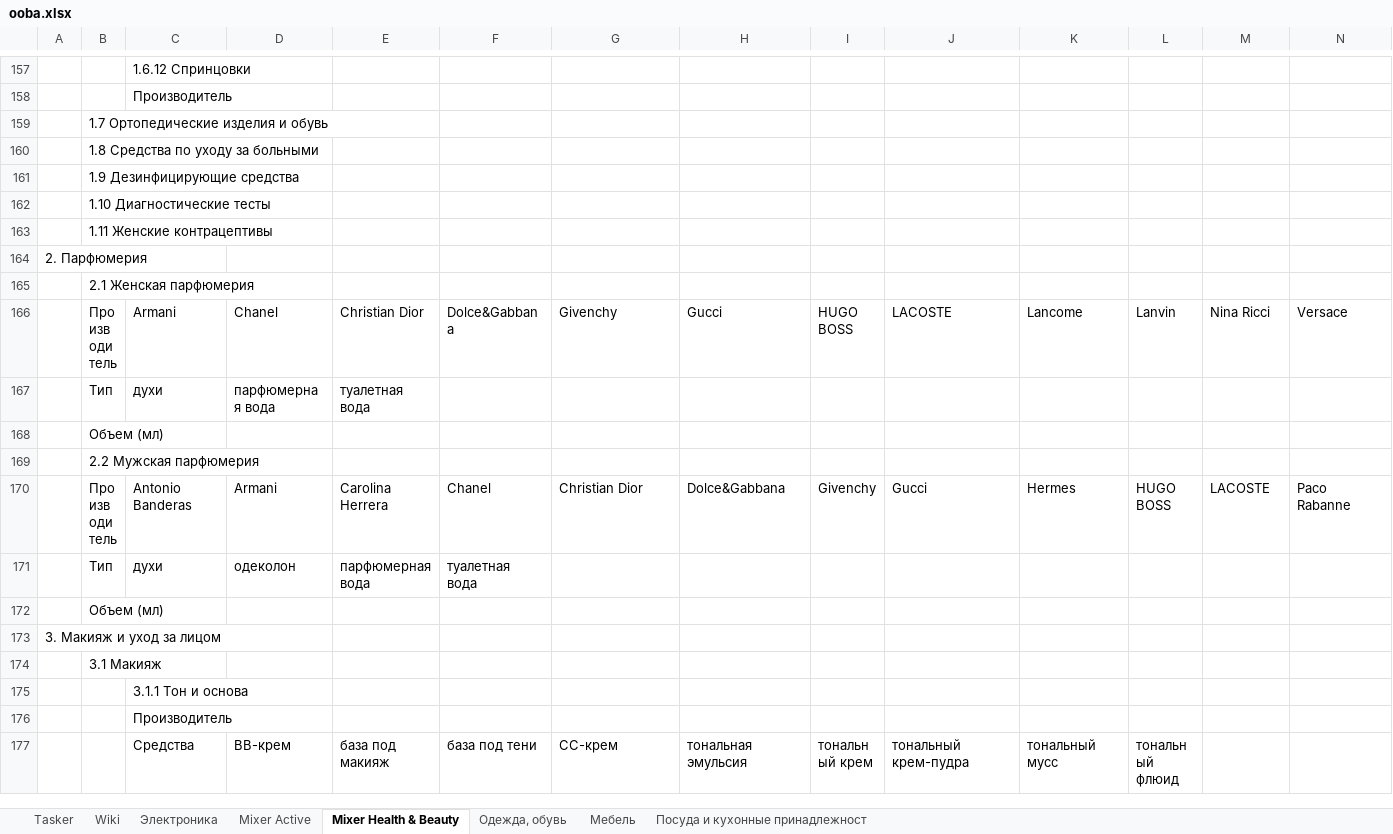
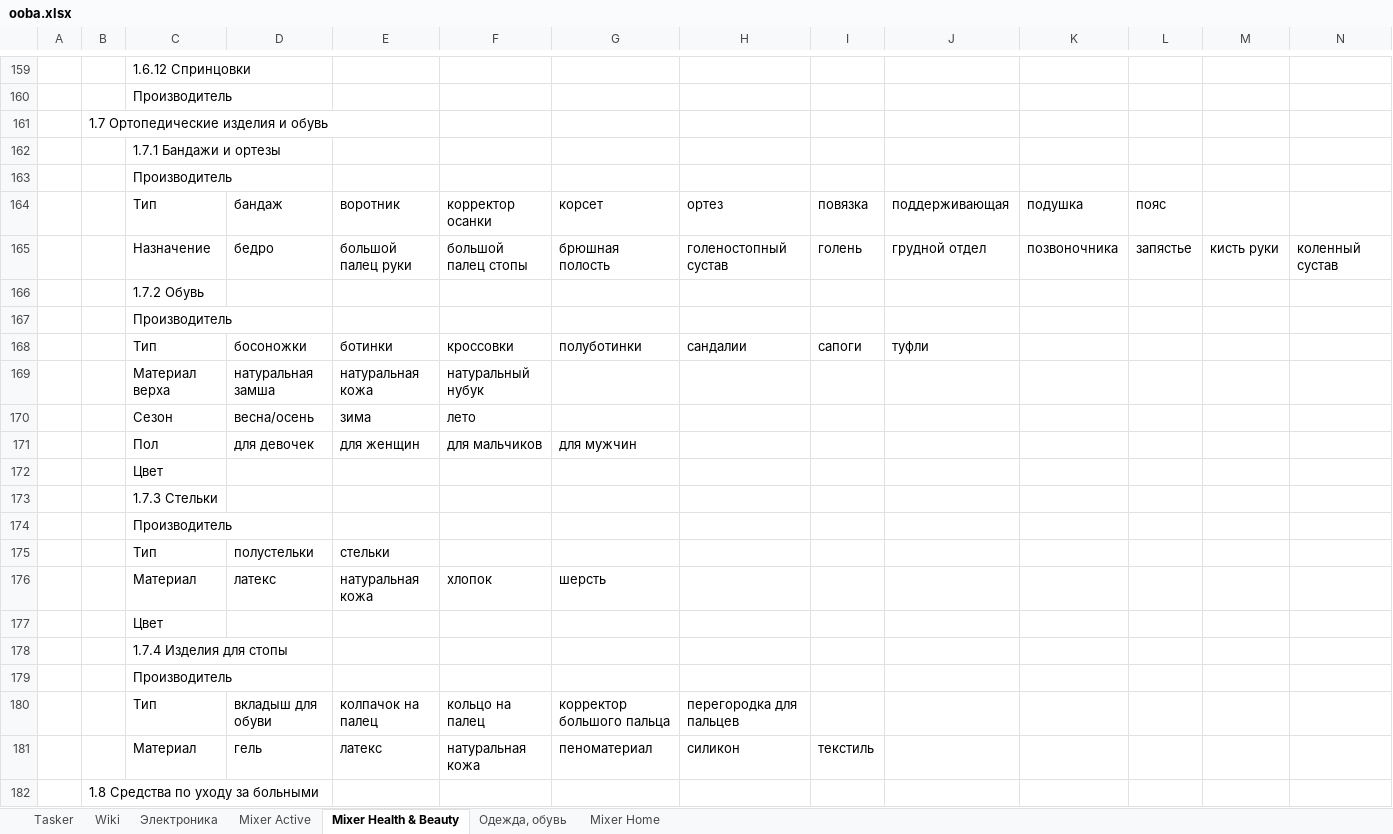
Before and after one commit to asmuratbek/oobamarket, an Excel workbook: dump/ooba.xlsx, sheet Mixer Health & Beauty, drawn as a sheet; only a part is shown, gaps mark what is left out; the shorter side is filled out with more unchanged rows; values as stored, in another font and other column widths than the file's, no cell formats; charts and pictures not drawn; rows hold the shown columns only; the diff covers the shown part only; the diff names each change by its address in the sheet, - before the commit and + after, or states it on an @@ line.

```diff
--- a/dump/ooba.xlsx (sheet Mixer Health & Beauty)
+++ b/dump/ooba.xlsx (sheet Mixer Health & Beauty)
-sheet tab: Мебель
+sheet tab: Mixer Home
-sheet tab: Посуда и кухонные принадлежност
+row 162:  |  | 1.7.1 Бандажи и ортезы
+row 163:  |  | Производитель
+row 164:  |  | Тип | бандаж | воротник | корректор осанки | корсет | ортез | повязка | поддерживающая | подушка | пояс
+row 165:  |  | Назначение | бедро | большой палец руки | большой палец стопы | брюшная полость | голеностопный сустав | голень | грудной отдел | позвоночника | запястье | кисть руки | коленный сустав
+row 166:  |  | 1.7.2 Обувь
+row 167:  |  | Производитель
+row 168:  |  | Тип | босоножки | ботинки | кроссовки | полуботинки | сандалии | сапоги | туфли
+row 169:  |  | Материал верха | натуральная замша | натуральная кожа | натуральный нубук
+row 170:  |  | Сезон | весна/осень | зима | лето
+row 171:  |  | Пол | для девочек | для женщин | для мальчиков | для мужчин
+row 172:  |  | Цвет
+row 173:  |  | 1.7.3 Стельки
+row 174:  |  | Производитель
+row 175:  |  | Тип | полустельки | стельки
+row 176:  |  | Материал | латекс | натуральная кожа | хлопок | шерсть
+row 177:  |  | Цвет
+row 178:  |  | 1.7.4 Изделия для стопы
+row 179:  |  | Производитель
+row 180:  |  | Тип | вкладыш для обуви | колпачок на палец | кольцо на палец | корректор большого пальца | перегородка для пальцев
+row 181:  |  | Материал | гель | латекс | натуральная кожа | пеноматериал | силикон | текстиль
```
Also changed, not shown: other rows of this sheet, sheet Mixer Active, sheet Mixer Home, sheet Электроника, sheet Tasker, cell formats, charts or pictures, 1 other file.
